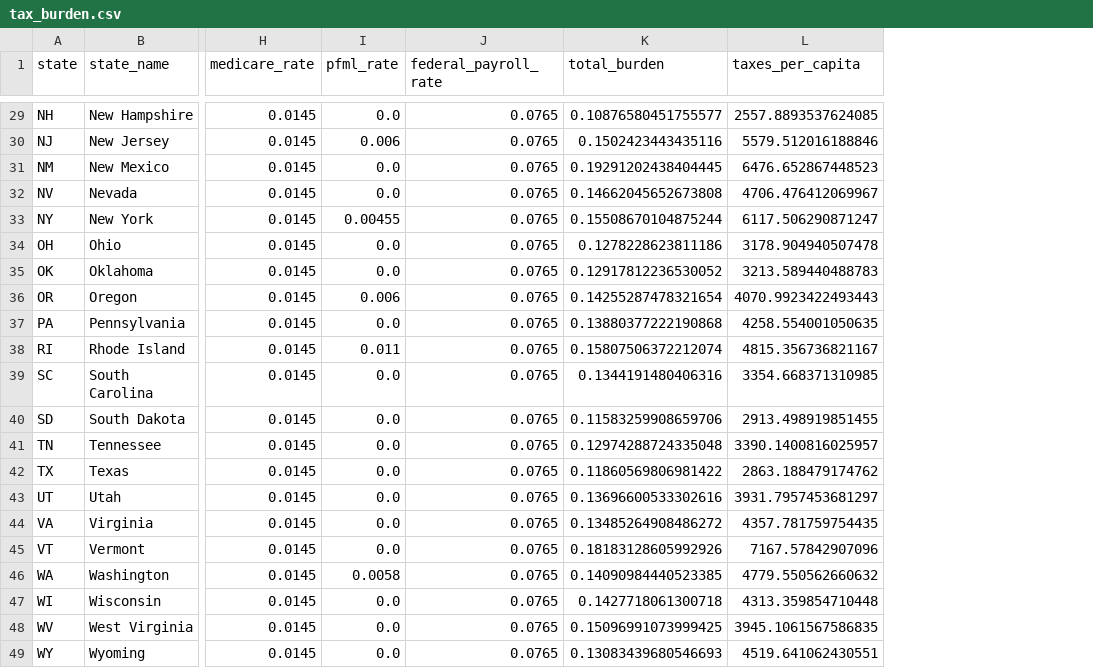
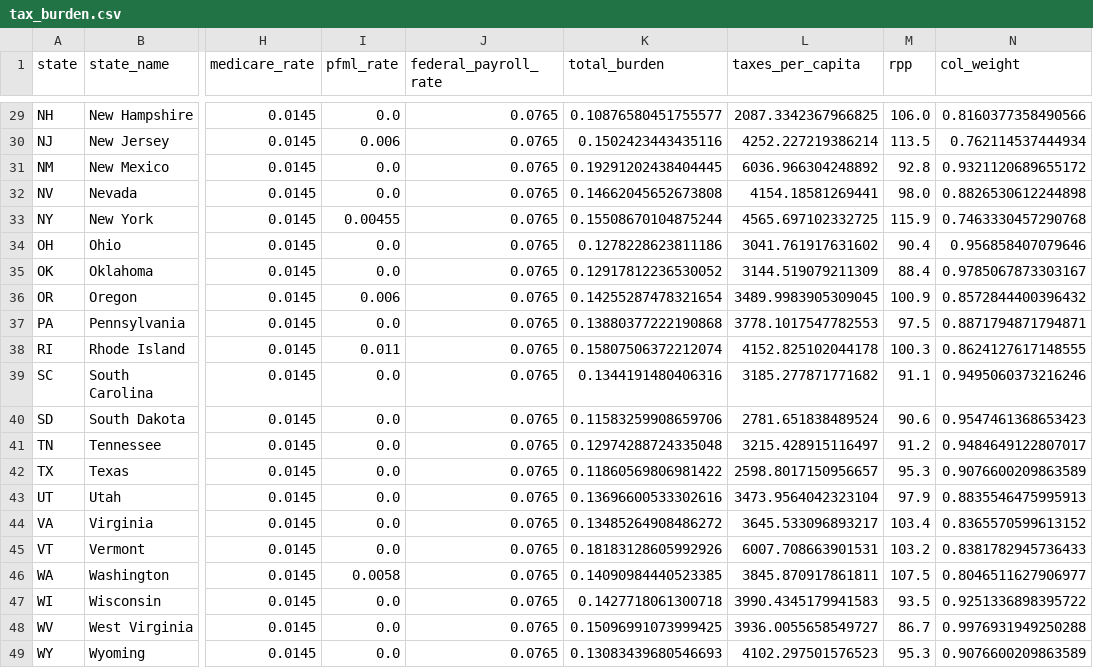
Before and after one commit to mckornfield/public-good-index, a CSV file: data/processed/tax_burden.csv, drawn as a sheet; only a part is shown, gaps mark what is left out; the diff covers the shown part only; the diff names each change by its address in the sheet, - before the commit and + after, or states it on an @@ line.

```diff
--- a/data/processed/tax_burden.csv
+++ b/data/processed/tax_burden.csv
+column M (rpp), rows 29-49: 106.0 | 113.5 | 92.8 | 98.0 | 115.9 | 90.4 | 88.4 | 100.9 | 97.5 | 100.3 | 91.1 | 90.6 | 91.2 | 95.3 | 97.9 | 103.4 | 103.2 | 107.5 | 93.5 | 86.7 | 95.3
+column N (col_weight), rows 29-49: 0.8160377358490566 | 0.762114537444934 | 0.9321120689655172 | 0.8826530612244898 | 0.7463330457290768 | 0.956858407079646 | 0.9785067873303167 | 0.8572844400396432 | 0.8871794871794871 | 0.8624127617148555 | 0.9495060373216246 | 0.9547461368653423 | 0.9484649122807017 | 0.9076600209863589 | 0.8835546475995913 | 0.8365570599613152 | 0.8381782945736433 | 0.8046511627906977 | 0.9251336898395722 | 0.9976931949250288 | 0.9076600209863589
-L29 (taxes_per_capita): 2557.8893537624085
+L29 (taxes_per_capita): 2087.3342367966825
-L30 (taxes_per_capita): 5579.512016188846
+L30 (taxes_per_capita): 4252.227219386214
-L31 (taxes_per_capita): 6476.652867448523
+L31 (taxes_per_capita): 6036.966304248892
-L32 (taxes_per_capita): 4706.476412069967
+L32 (taxes_per_capita): 4154.18581269441
-L33 (taxes_per_capita): 6117.506290871247
+L33 (taxes_per_capita): 4565.697102332725
-L34 (taxes_per_capita): 3178.904940507478
+L34 (taxes_per_capita): 3041.761917631602
-L35 (taxes_per_capita): 3213.589440488783
+L35 (taxes_per_capita): 3144.519079211309
-L36 (taxes_per_capita): 4070.9923422493443
+L36 (taxes_per_capita): 3489.9983905309045
-L37 (taxes_per_capita): 4258.554001050635
+L37 (taxes_per_capita): 3778.1017547782553
-L38 (taxes_per_capita): 4815.356736821167
+L38 (taxes_per_capita): 4152.825102044178
-L39 (taxes_per_capita): 3354.668371310985
+L39 (taxes_per_capita): 3185.277871771682
-L40 (taxes_per_capita): 2913.498919851455
+L40 (taxes_per_capita): 2781.651838489524
-L41 (taxes_per_capita): 3390.1400816025957
+L41 (taxes_per_capita): 3215.428915116497
-L42 (taxes_per_capita): 2863.188479174762
+L42 (taxes_per_capita): 2598.8017150956657
-L43 (taxes_per_capita): 3931.7957453681297
+L43 (taxes_per_capita): 3473.9564042323104
-L44 (taxes_per_capita): 4357.781759754435
+L44 (taxes_per_capita): 3645.533096893217
-L45 (taxes_per_capita): 7167.57842907096
+L45 (taxes_per_capita): 6007.708663901531
-L46 (taxes_per_capita): 4779.550562660632
+L46 (taxes_per_capita): 3845.870917861811
-L47 (taxes_per_capita): 4313.359854710448
+L47 (taxes_per_capita): 3990.4345179941583
-L48 (taxes_per_capita): 3945.1061567586835
+L48 (taxes_per_capita): 3936.0055658549727
-L49 (taxes_per_capita): 4519.641062430551
+L49 (taxes_per_capita): 4102.297501576523
```
Also changed, not shown: 26 edited cells elsewhere in this file, data/processed/city_public_good.csv, data/processed/city_public_good_detailed.csv, 24 other files.
